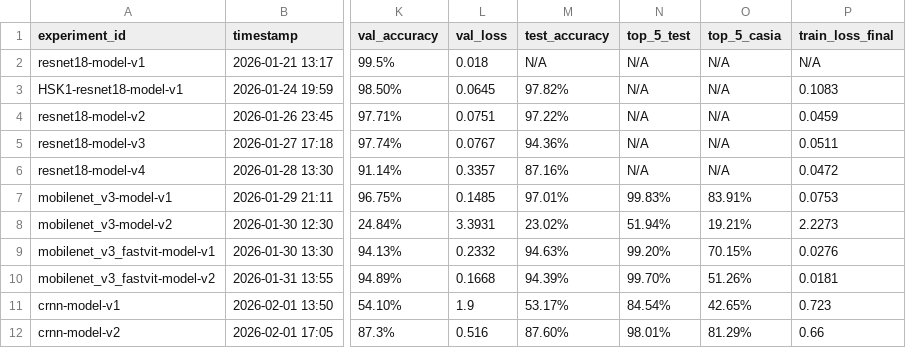
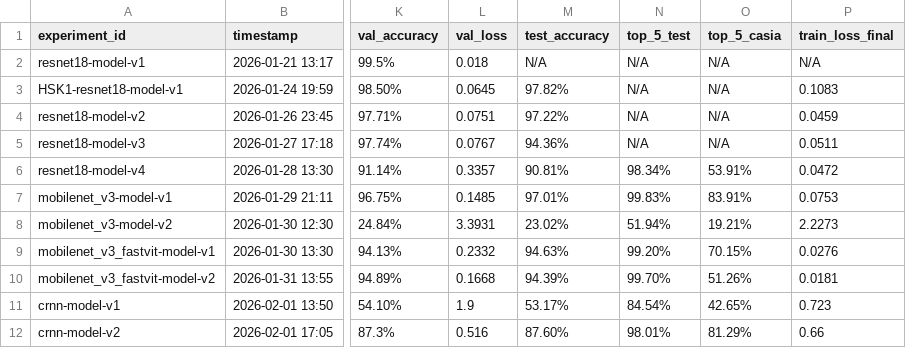
Before and after one commit to TychoQS/kanjime-model, a CSV file: training_log.csv, drawn as a sheet; only a part is shown, gaps mark what is left out; the diff names each change by its address in the sheet, - before the commit and + after, or states it on an @@ line.

Commit message:
[LOG] Fix wrong value and computed top-5 values for missing values of resnet18-model-v4 model entry

```diff
--- a/training_log.csv
+++ b/training_log.csv
-M6 (test_accuracy): 87.16%
+M6 (test_accuracy): 90.81%
-N6 (top_5_test): N/A
+N6 (top_5_test): 98.34%
-O6 (top_5_casia): N/A
+O6 (top_5_casia): 53.91%
```
